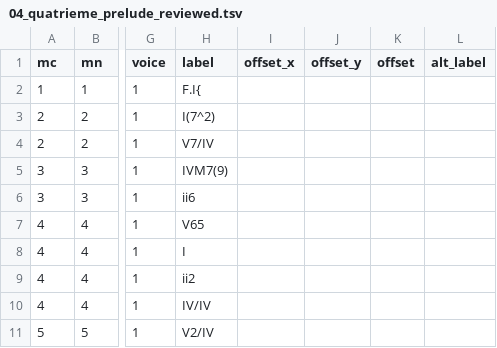
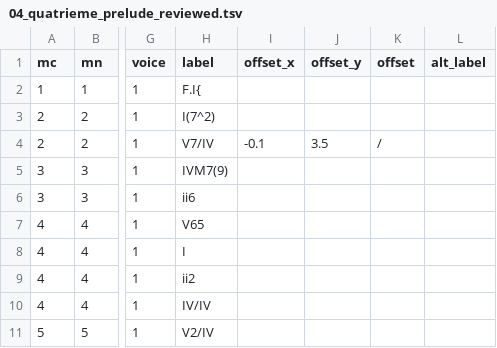
Before and after one commit to DCMLab/couperin_clavecin, a TSV file: reviewed/04_quatrieme_prelude_reviewed.tsv, drawn as a sheet; only a part is shown, gaps mark what is left out; the diff names each change by its address in the sheet, - before the commit and + after, or states it on an @@ line.

```diff
--- a/reviewed/04_quatrieme_prelude_reviewed.tsv
+++ b/reviewed/04_quatrieme_prelude_reviewed.tsv
-I4 (offset_x): (empty)
+I4 (offset_x): -0.1
-J4 (offset_y): (empty)
+J4 (offset_y): 3.5
-K4 (offset): (empty)
+K4 (offset): /
```
Also changed, not shown: 2 other files.
